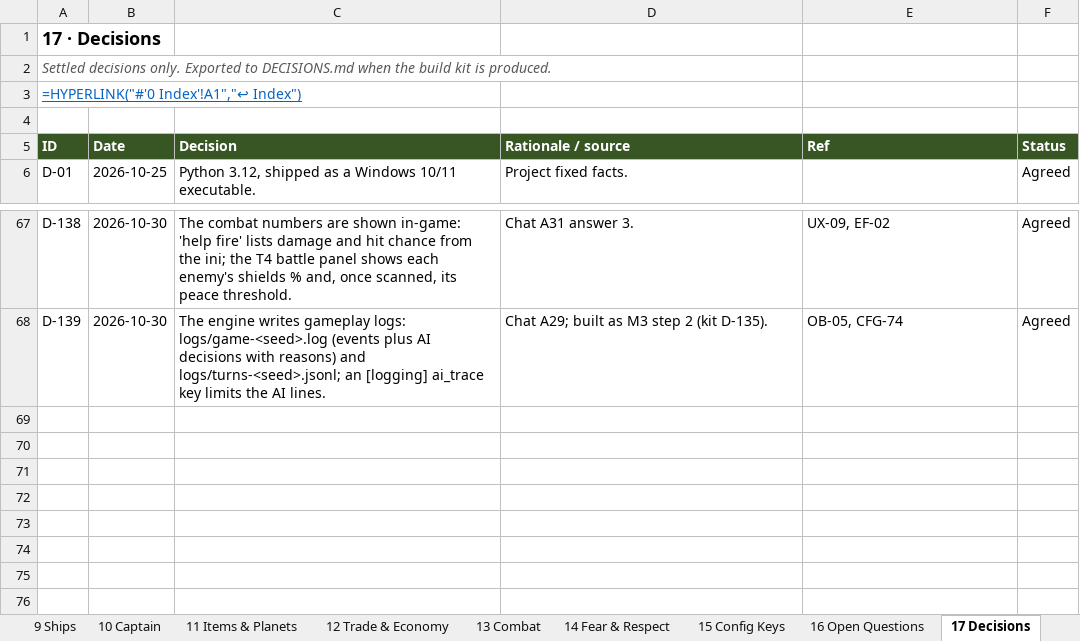
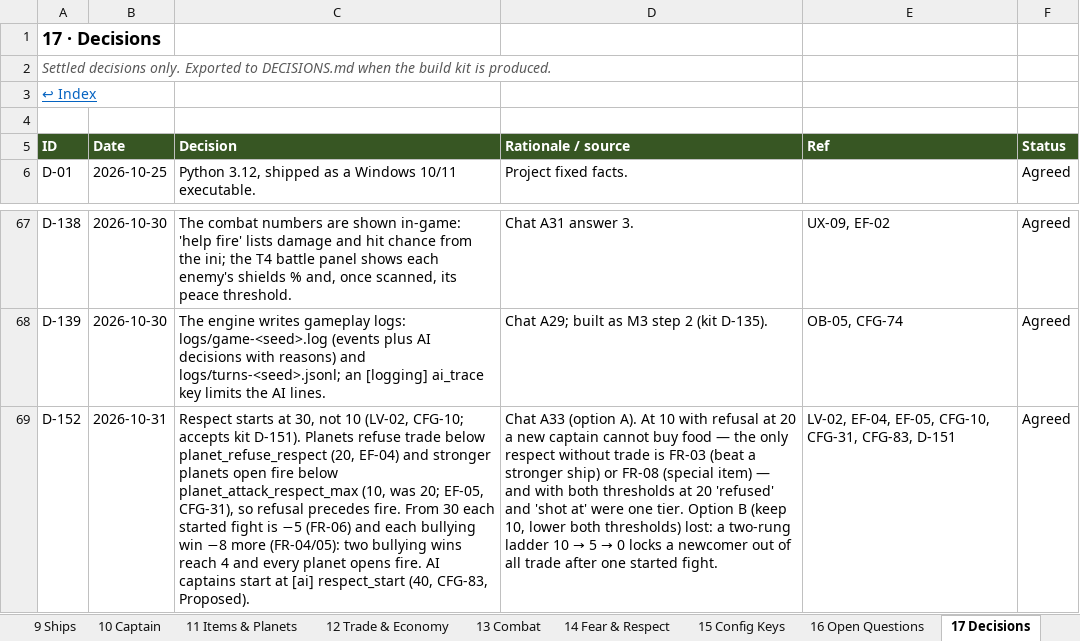
Before and after one commit to selphaware/master-of-starbour, an Excel workbook: docs/master_of_starbour_blueprint.xlsx, sheet 17 Decisions, drawn as a sheet; only a part is shown, gaps mark what is left out; values as stored, in another font and other column widths than the file's, no borders; formulas without a stored value are shown as written; conditional formats not drawn; the diff names each change by its address in the sheet, - before the commit and + after, or states it on an @@ line.

Commit message:
Blueprint v2.6: respect start 30, planets fire below 10 (D-152), CFG-83 ai.respect_start; M4 done; name-pool patch parked for M5

```diff
--- a/docs/master_of_starbour_blueprint.xlsx (sheet 17 Decisions)
+++ b/docs/master_of_starbour_blueprint.xlsx (sheet 17 Decisions)
-A3 (ID): =HYPERLINK("#'0 Index'!A1","↩ Index")
+A3 (ID): ↩ Index
+row 69: D-152 | 2026-10-31 | Respect starts at 30, not 10 (LV-02, CFG-10; accepts kit D-151). Planets refuse trade below planet_refuse_respect (20, EF-04) and stronger planets open fire below planet_attack_respect_max (10, was 20; EF-05, CFG-31), so refusal precedes fire. From 30 each started fight is −5 (FR-06) and each bullying win −8 more (FR-04/05): two bullying wins reach 4 and every planet opens fire. AI captains start at [ai] respect_start (40, CFG-83, Proposed). | Chat A33 (option A). At 10 with refusal at 20 a new captain cannot buy food — the only respect without trade is FR-03 (beat a stronger ship) or FR-08 (special item) — and with both thresholds at 20 'refused' and 'shot at' were one tier. Option B (keep 10, lower both thresholds) lost: a two-rung ladder 10 → 5 → 0 locks a newcomer out of all trade after one started fight. | LV-02, EF-04, EF-05, CFG-10, CFG-31, CFG-83, D-151 | Agreed
```
Also changed, not shown: sheet 0 Index, sheet 8 Hazards, sheet 7 Stellar, sheet 15 Config Keys, sheet 9 Ships, sheet 14 Fear & Respect, 14 more sheets, 6 other files.
